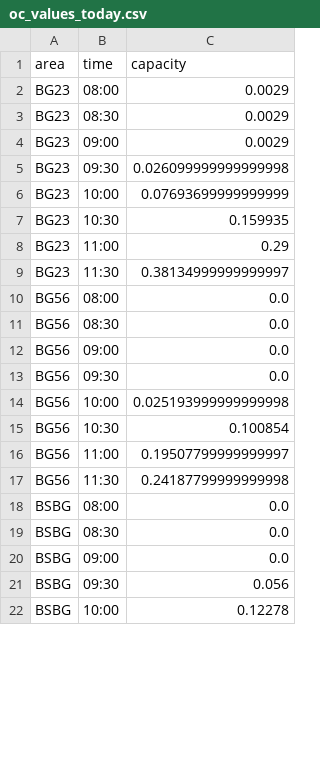
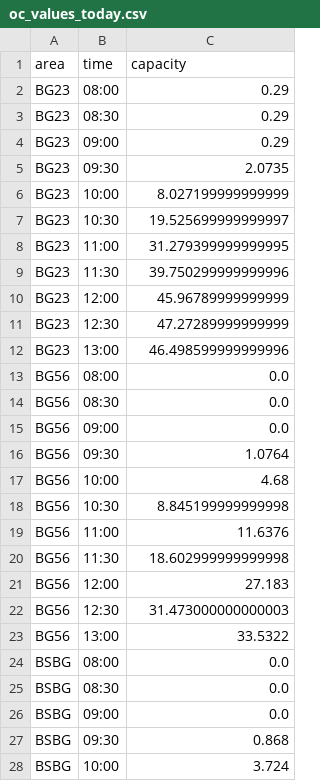
Before and after one commit to QS-SQ/UNI.KN-Bib-Auslastung, a CSV file: docs/temp/oc_values_today.csv, drawn as a sheet; only a part is shown; the diff covers the shown part only.

```diff
--- a/docs/temp/oc_values_today.csv
+++ b/docs/temp/oc_values_today.csv
@@ -1,10 +1,13 @@
 area,time,capacity
-BG23,08:00,0.0029
-BG23,08:30,0.0029
-BG23,09:00,0.0029
-BG23,09:30,0.026099999999999998
-BG23,10:00,0.07693699999999999
-BG23,10:30,0.159935
-BG23,11:00,0.29
-BG23,11:30,0.38134999999999997
+BG23,08:00,0.29
+BG23,08:30,0.29
+BG23,09:00,0.29
+BG23,09:30,2.0735
+BG23,10:00,8.027199999999999
+BG23,10:30,19.525699999999997
+BG23,11:00,31.279399999999995
+BG23,11:30,39.750299999999996
+BG23,12:00,45.96789999999999
+BG23,12:30,47.27289999999999
+BG23,13:00,46.498599999999996
 BG56,08:00,0.0
@@ -12,7 +15,10 @@ BG56,08:30,0.0
 BG56,09:00,0.0
-BG56,09:30,0.0
-BG56,10:00,0.025193999999999998
-BG56,10:30,0.100854
-BG56,11:00,0.19507799999999997
-BG56,11:30,0.24187799999999998
+BG56,09:30,1.0764
+BG56,10:00,4.68
+BG56,10:30,8.845199999999998
+BG56,11:00,11.6376
+BG56,11:30,18.602999999999998
+BG56,12:00,27.183
+BG56,12:30,31.473000000000003
+BG56,13:00,33.5322
 BSBG,08:00,0.0
@@ -20,3 +26,3 @@ BSBG,08:30,0.0
 BSBG,09:00,0.0
-BSBG,09:30,0.056
-BSBG,10:00,0.12278
+BSBG,09:30,0.868
+BSBG,10:00,3.724
```
Also changed, not shown: 21 added rows and 42 edited cells elsewhere in this file, docs/temp/oc_values_lw.csv, 4 other files.
